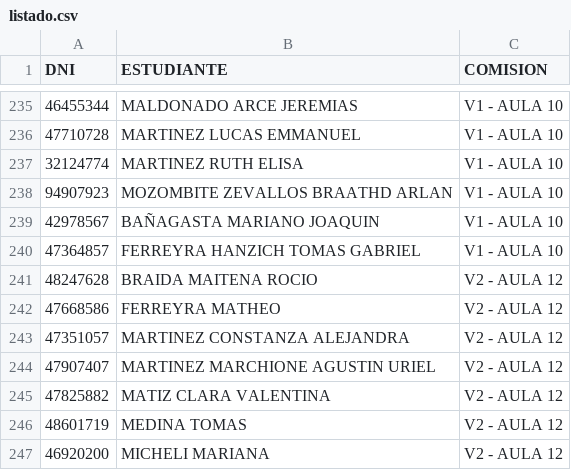
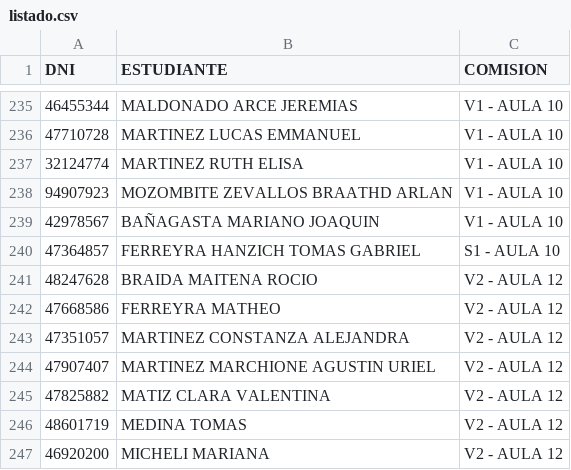
Before and after one commit to eugediazz/ingreso_famaf, a CSV file: 2C_2025/listado.csv, drawn as a sheet; only a part is shown, gaps mark what is left out; the diff covers the shown part only.

```diff
--- a/2C_2025/listado.csv
+++ b/2C_2025/listado.csv
@@ -239,3 +239,3 @@ DNI,ESTUDIANTE,COMISION
 42978567,BAÑAGASTA MARIANO JOAQUIN,V1 - AULA 10
-47364857,FERREYRA HANZICH TOMAS GABRIEL,V1 - AULA 10
+47364857,FERREYRA HANZICH TOMAS GABRIEL,S1 - AULA 10
 48247628,BRAIDA MAITENA ROCIO,V2 - AULA 12
```
Also changed, not shown: 1 added row and 4 edited cells elsewhere in this file.
